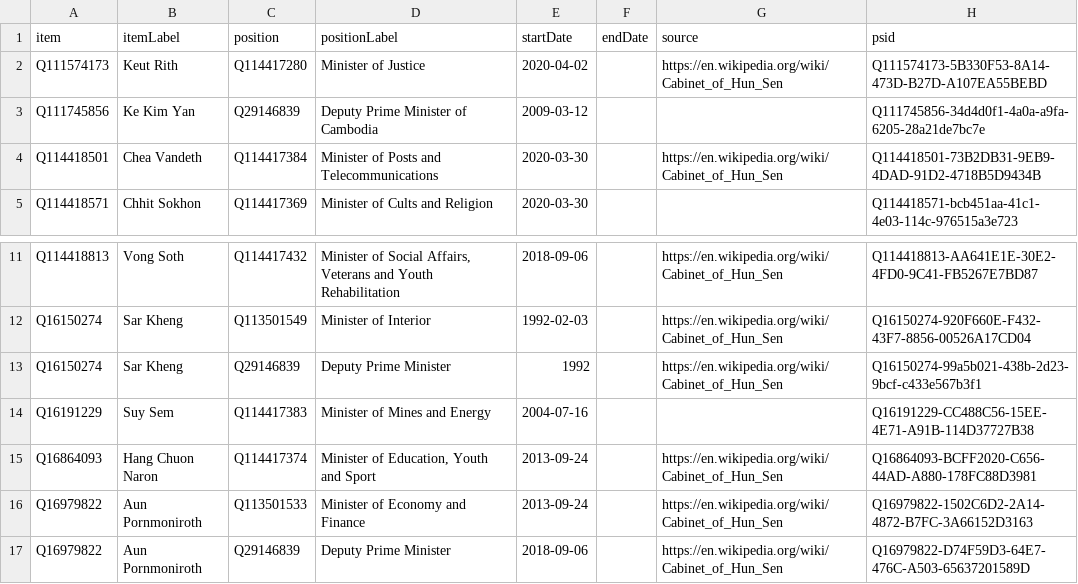
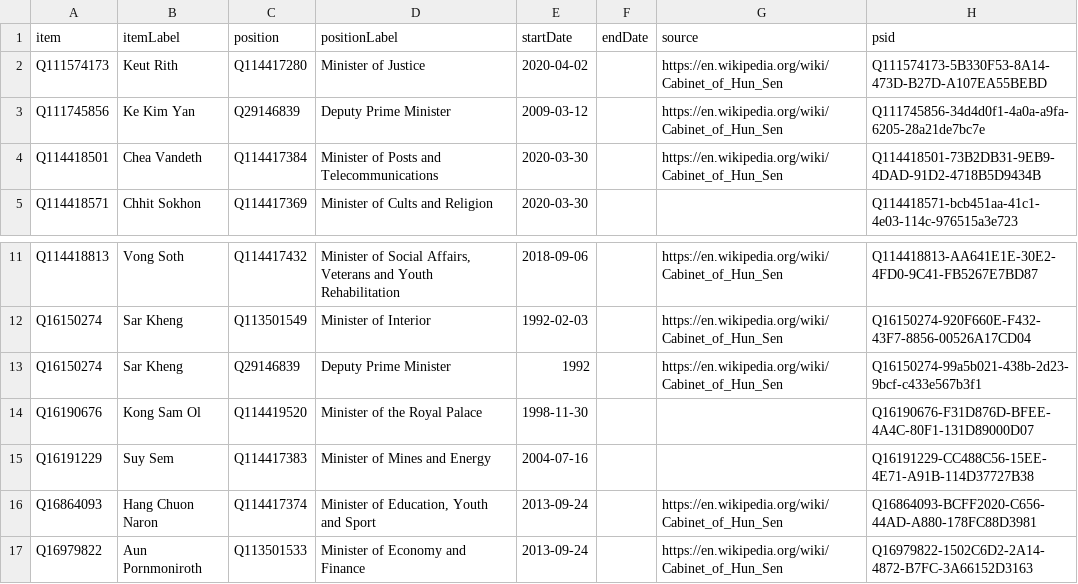
Before and after one commit to every-politician-scrapers/cambodia, a CSV file: sources/cabinet/current-enwiki/wikidata.csv, drawn as a sheet; only a part is shown, gaps mark what is left out; the shorter side is filled out with more unchanged rows.

Commit message:
Compare external sources to Wikidata

```diff
--- a/sources/cabinet/current-enwiki/wikidata.csv
+++ b/sources/cabinet/current-enwiki/wikidata.csv
@@ -2,3 +2,3 @@ item,itemLabel,position,positionLabel,startDate,endDate,source,psid
 Q111574173,Keut Rith,Q114417280,Minister of Justice,2020-04-02,,https://en.wikipedia.org/wiki/Cabinet_of_Hun_Sen,Q111574173-5B330F53-8A14-473D-B27D-A107EA55BEBD
-Q111745856,Ke Kim Yan,Q29146839,Deputy Prime Minister of Cambodia,2009-03-12,,,Q111745856-34d4d0f1-4a0a-a9fa-6205-28a21de7bc7e
+Q111745856,Ke Kim Yan,Q29146839,Deputy Prime Minister,2009-03-12,,https://en.wikipedia.org/wiki/Cabinet_of_Hun_Sen,Q111745856-34d4d0f1-4a0a-a9fa-6205-28a21de7bc7e
 Q114418501,Chea Vandeth,Q114417384,Minister of Posts and Telecommunications,2020-03-30,,https://en.wikipedia.org/wiki/Cabinet_of_Hun_Sen,Q114418501-73B2DB31-9EB9-4DAD-91D2-4718B5D9434B
@@ -13,2 +13,3 @@ Q16150274,Sar Kheng,Q113501549,Minister of Interior,1992-02-03,,https://en.wikip
 Q16150274,Sar Kheng,Q29146839,Deputy Prime Minister,1992,,https://en.wikipedia.org/wiki/Cabinet_of_Hun_Sen,Q16150274-99a5b021-438b-2d23-9bcf-c433e567b3f1
+Q16190676,Kong Sam Ol,Q114419520,Minister of the Royal Palace,1998-11-30,,,Q16190676-F31D876D-BFEE-4A4C-80F1-131D89000D07
 Q16191229,Suy Sem,Q114417383,Minister of Mines and Energy,2004-07-16,,,Q16191229-CC488C56-15EE-4E71-A91B-114D37727B38
```
Also changed, not shown: 1 other file.
